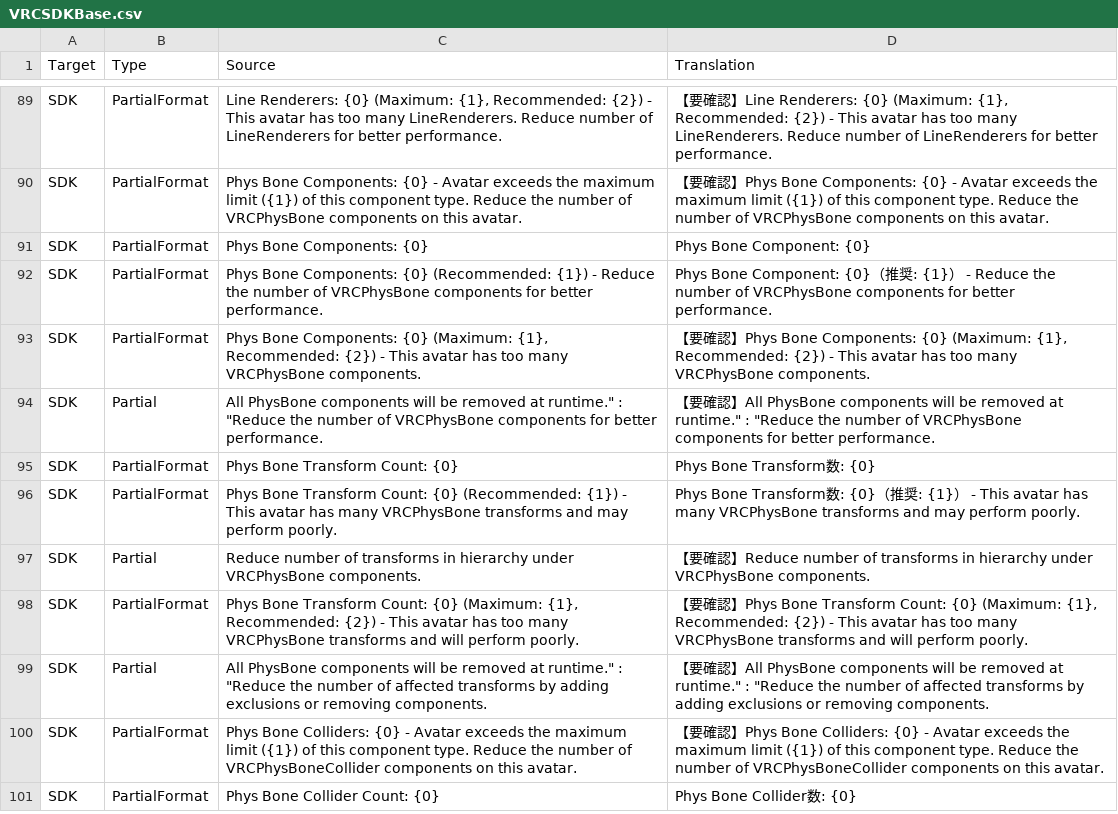
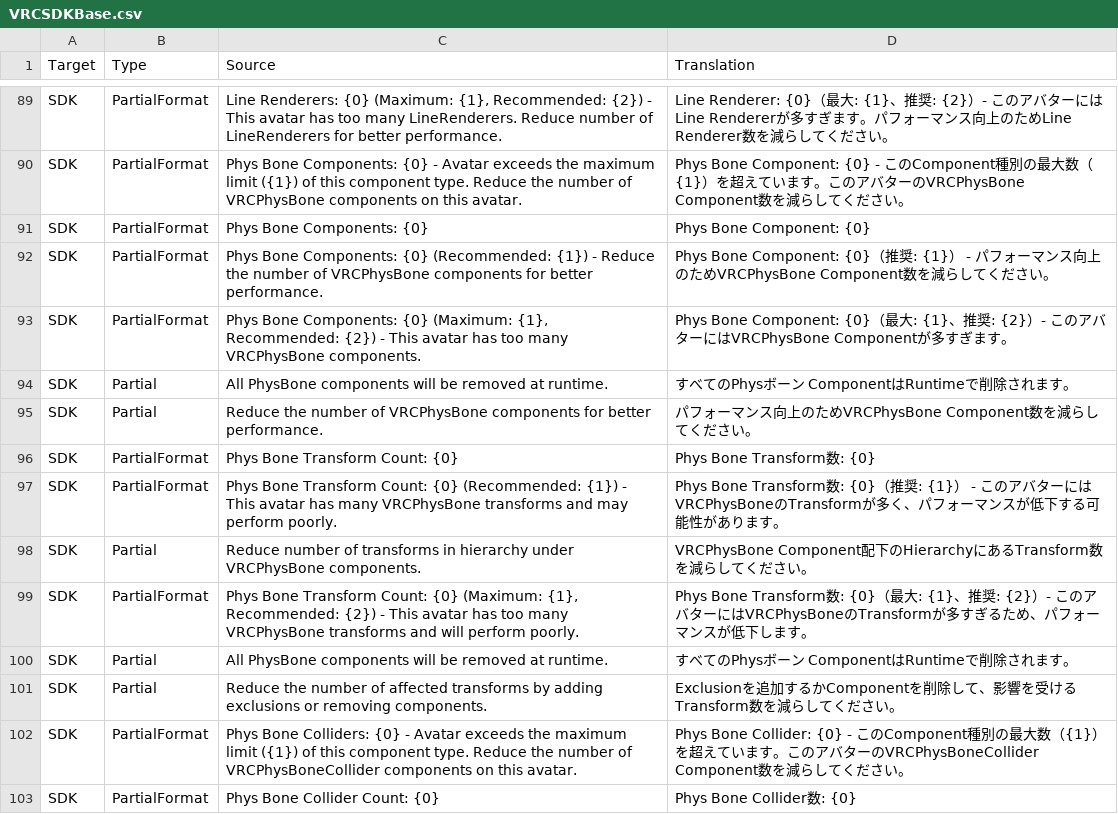
Before and after one commit to natade-jp/VRChatSdkUiLocalizer, a CSV file: Editor/Editor/Translations/Japanese/VRCSDKBase.csv, drawn as a sheet; only a part is shown, gaps mark what is left out; addresses are those after the commit; the diff covers the shown part only; the diff names each change by its address in the sheet, - before the commit and + after, or states it on an @@ line.

```diff
--- a/Editor/Editor/Translations/Japanese/VRCSDKBase.csv
+++ b/Editor/Editor/Translations/Japanese/VRCSDKBase.csv
-D89 (Translation): 【要確認】Line Renderers: {0} (Maximum: {1}, Recommended: {2}) - This avatar has too many LineRenderers. Reduce number of LineRenderers for better performance.
+D89 (Translation): Line Renderer: {0}（最大: {1}、推奨: {2}）- このアバターにはLine Rendererが多すぎます。パフォーマンス向上のためLine Renderer数を減らしてください。
-D90 (Translation): 【要確認】Phys Bone Components: {0} - Avatar exceeds the maximum limit ({1}) of this component type. Reduce the number of VRCPhysBone components on this avatar.
+D90 (Translation): Phys Bone Component: {0} - このComponent種別の最大数（{1}）を超えています。このアバターのVRCPhysBone Component数を減らしてください。
-D92 (Translation): …- Reduce the number of VRCPhysBone components for better performance.
+D92 (Translation): …- パフォーマンス向上のためVRCPhysBone Component数を減らしてください。
-D93 (Translation): 【要確認】Phys Bone Components: {0} (Maximum: {1}, Recommended: {2}) - This avatar has too many VRCPhysBone components.
+D93 (Translation): Phys Bone Component: {0}（最大: {1}、推奨: {2}）- このアバターにはVRCPhysBone Componentが多すぎます。
+row 94: SDK | Partial | All PhysBone components will be removed at runtime. | すべてのPhysボーン ComponentはRuntimeで削除されます。
-C95 (Source): All PhysBone components will be removed at runtime." : "Reduce the number…
+C95 (Source): Reduce the number…
-D95 (Translation): 【要確認】All PhysBone components will be removed at runtime." : "Reduce the number of VRCPhysBone components for better performance.
+D95 (Translation): パフォーマンス向上のためVRCPhysBone Component数を減らしてください。
-D97 (Translation): …- This avatar has many VRCPhysBone transforms and may perform poorly.
+D97 (Translation): …- このアバターにはVRCPhysBoneのTransformが多く、パフォーマンスが低下する可能性があります。
-D98 (Translation): 【要確認】Reduce number of transforms in hierarchy under VRCPhysBone components.
+D98 (Translation): VRCPhysBone Component配下のHierarchyにあるTransform数を減らしてください。
-D99 (Translation): 【要確認】Phys Bone Transform Count: {0} (Maximum: {1}, Recommended: {2}) - This avatar has too many VRCPhysBone transforms and will perform poorly.
+D99 (Translation): Phys Bone Transform数: {0}（最大: {1}、推奨: {2}）- このアバターにはVRCPhysBoneのTransformが多すぎるため、パフォーマンスが低下します。
+row 100: SDK | Partial | All PhysBone components will be removed at runtime. | すべてのPhysボーン ComponentはRuntimeで削除されます。
-C101 (Source): All PhysBone components will be removed at runtime." : "Reduce the number…
+C101 (Source): Reduce the number…
-D101 (Translation): 【要確認】All PhysBone components will be removed at runtime." : "Reduce the number of affected transforms by adding exclusions or removing components.
+D101 (Translation): Exclusionを追加するかComponentを削除して、影響を受けるTransform数を減らしてください。
-D102 (Translation): 【要確認】Phys Bone Colliders: {0} - Avatar exceeds the maximum limit ({1}) of this component type. Reduce the number of VRCPhysBoneCollider components on this avatar.
+D102 (Translation): Phys Bone Collider: {0} - このComponent種別の最大数（{1}）を超えています。このアバターのVRCPhysBoneCollider Component数を減らしてください。
```
Also changed, not shown: 4 added rows and 92 edited cells elsewhere in this file, Editor/Editor/Translations/Japanese/VRCSDK3A.csv.
